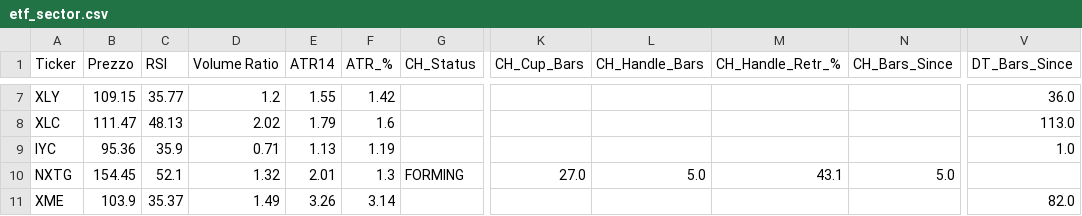
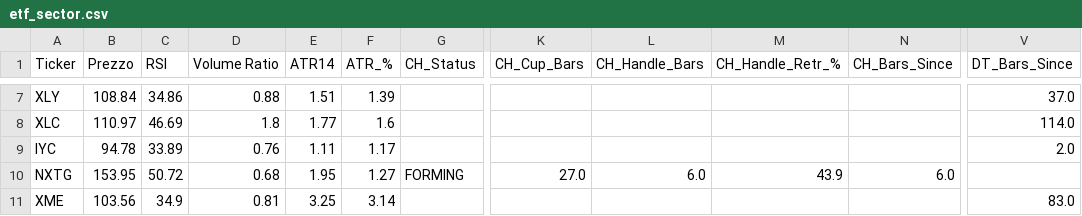
Before and after one commit to nikthetrip/Patterns-Screener, a CSV file: data/etf_sector.csv, drawn as a sheet; only a part is shown, gaps mark what is left out; the diff covers the shown part only; the diff names each change by its address in the sheet, - before the commit and + after, or states it on an @@ line.

```diff
--- a/data/etf_sector.csv
+++ b/data/etf_sector.csv
-B7 (Prezzo): 109.15
+B7 (Prezzo): 108.84
-C7 (RSI): 35.77
+C7 (RSI): 34.86
-D7 (Volume Ratio): 1.2
+D7 (Volume Ratio): 0.88
-E7 (ATR14): 1.55
+E7 (ATR14): 1.51
-F7 (ATR_%): 1.42
+F7 (ATR_%): 1.39
-V7 (DT_Bars_Since): 36.0
+V7 (DT_Bars_Since): 37.0
-B8 (Prezzo): 111.47
+B8 (Prezzo): 110.97
-C8 (RSI): 48.13
+C8 (RSI): 46.69
-D8 (Volume Ratio): 2.02
+D8 (Volume Ratio): 1.8
-E8 (ATR14): 1.79
+E8 (ATR14): 1.77
-V8 (DT_Bars_Since): 113.0
+V8 (DT_Bars_Since): 114.0
-B9 (Prezzo): 95.36
+B9 (Prezzo): 94.78
-C9 (RSI): 35.9
+C9 (RSI): 33.89
-D9 (Volume Ratio): 0.71
+D9 (Volume Ratio): 0.76
-E9 (ATR14): 1.13
+E9 (ATR14): 1.11
-F9 (ATR_%): 1.19
+F9 (ATR_%): 1.17
-V9 (DT_Bars_Since): 1.0
+V9 (DT_Bars_Since): 2.0
-B10 (Prezzo): 154.45
+B10 (Prezzo): 153.95
-C10 (RSI): 52.1
+C10 (RSI): 50.72
-D10 (Volume Ratio): 1.32
+D10 (Volume Ratio): 0.68
-E10 (ATR14): 2.01
+E10 (ATR14): 1.95
-F10 (ATR_%): 1.3
+F10 (ATR_%): 1.27
-L10 (CH_Handle_Bars): 5.0
+L10 (CH_Handle_Bars): 6.0
-M10 (CH_Handle_Retr_%): 43.1
+M10 (CH_Handle_Retr_%): 43.9
-N10 (CH_Bars_Since): 5.0
+N10 (CH_Bars_Since): 6.0
-B11 (Prezzo): 103.9
+B11 (Prezzo): 103.56
-C11 (RSI): 35.37
+C11 (RSI): 34.9
-D11 (Volume Ratio): 1.49
+D11 (Volume Ratio): 0.81
-E11 (ATR14): 3.26
+E11 (ATR14): 3.25
-V11 (DT_Bars_Since): 82.0
+V11 (DT_Bars_Since): 83.0
```
Also changed, not shown: 1 added row, 1 removed row and 75 edited cells elsewhere in this file, data/etf_info.csv, data/fundamentals_stocks.csv, 3 other files.
